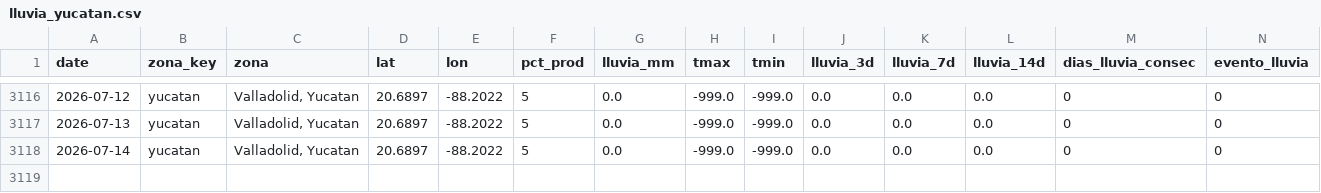
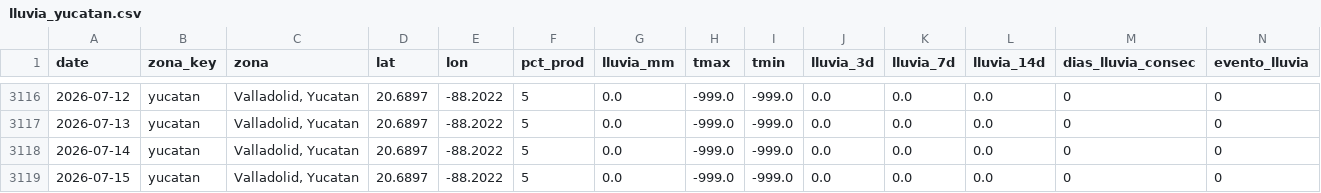
Before and after one commit to savic14/lime_intel, a CSV file: data/processed/lluvia_yucatan.csv, drawn as a sheet; only a part is shown, gaps mark what is left out; the diff names each change by its address in the sheet, - before the commit and + after, or states it on an @@ line.

```diff
--- a/data/processed/lluvia_yucatan.csv
+++ b/data/processed/lluvia_yucatan.csv
+row 3119: 2026-07-15 | yucatan | Valladolid, Yucatan | 20.6897 | -88.2022 | 5 | 0.0 | -999.0 | -999.0 | 0.0 | 0.0 | 0.0 | 0 | 0
```
Also changed, not shown: data/processed/lluvia_mtt.csv, data/processed/lluvia_tabasco.csv, 7 other files.
